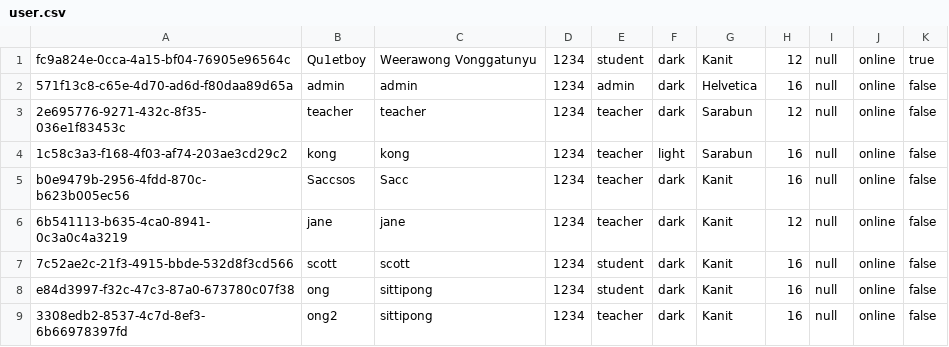
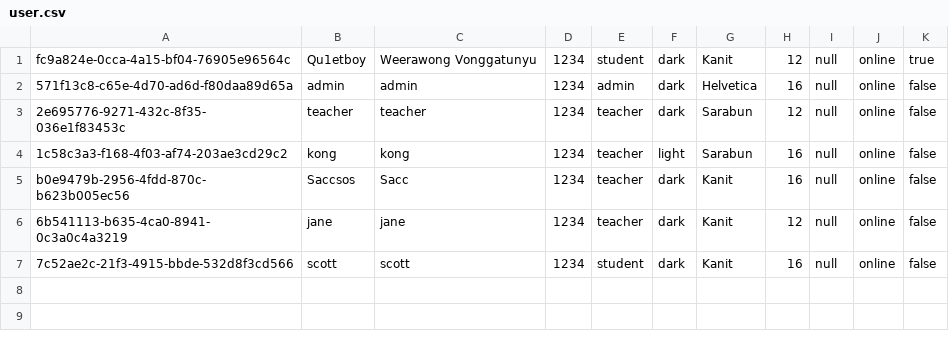
Before and after one commit to Qu1etboy/KU-Fondue, a CSV file: data/user.csv, drawn as a sheet.

```diff
--- a/data/user.csv
+++ b/data/user.csv
@@ -7,3 +7 @@
 "7c52ae2c-21f3-4915-bbde-532d8f3cd566","scott","scott","1234","student","dark","Kanit","16","null","online","false"
-"e84d3997-f32c-47c3-87a0-673780c07f38","ong","sittipong","1234","student","dark","Kanit","16","null","online","false"
-"3308edb2-8537-4c7d-8ef3-6b66978397fd","ong2","sittipong","1234","teacher","dark","Kanit","16","null","online","false"
```
Also changed, not shown: 3 other files.
